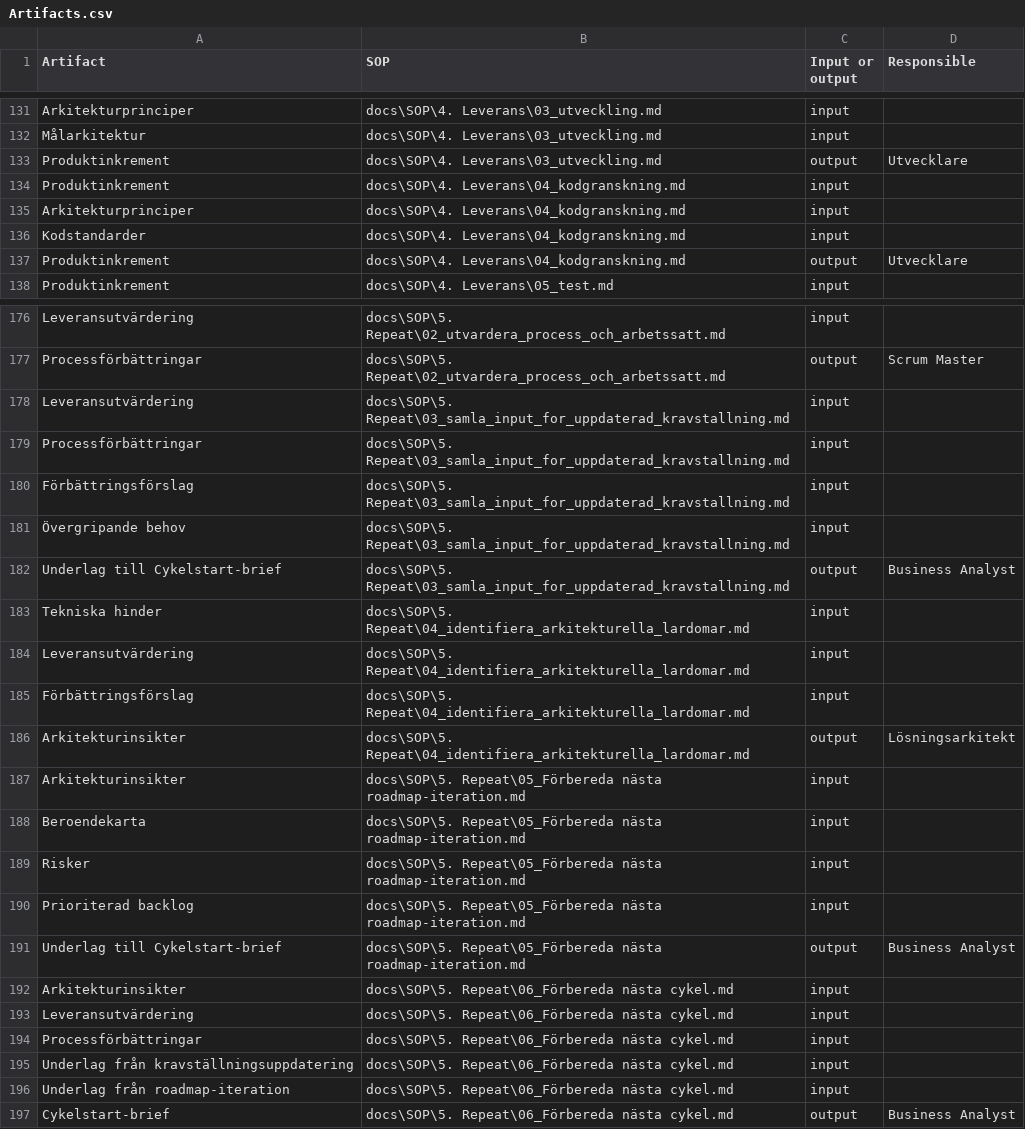
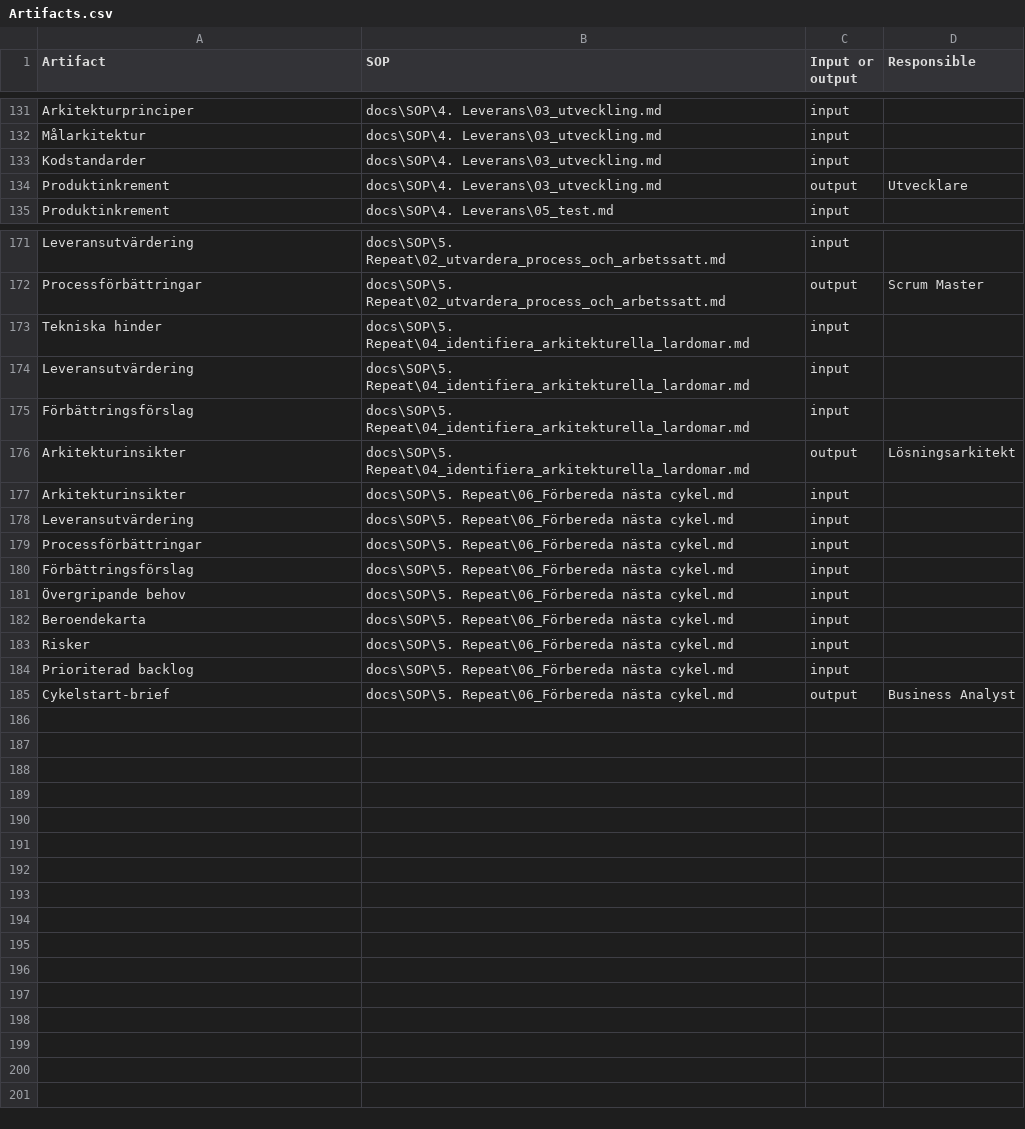
Before and after one commit to Riniga/valuestream-os, a CSV file: framework/standard/artifacts/Artifacts.csv, drawn as a sheet; only a part is shown, gaps mark what is left out; the diff covers the shown part only.

Commit message:
uppdaterat process för leverans och repeat

```diff
--- a/framework/standard/artifacts/Artifacts.csv
+++ b/framework/standard/artifacts/Artifacts.csv
@@ -132,7 +132,4 @@ Arkitekturprinciper,docs\SOP\4. Leverans\03_utveckling.md,input,
 Målarkitektur,docs\SOP\4. Leverans\03_utveckling.md,input,
+Kodstandarder,docs\SOP\4. Leverans\03_utveckling.md,input,
 Produktinkrement,docs\SOP\4. Leverans\03_utveckling.md,output,Utvecklare
-Produktinkrement,docs\SOP\4. Leverans\04_kodgranskning.md,input,
-Arkitekturprinciper,docs\SOP\4. Leverans\04_kodgranskning.md,input,
-Kodstandarder,docs\SOP\4. Leverans\04_kodgranskning.md,input,
-Produktinkrement,docs\SOP\4. Leverans\04_kodgranskning.md,output,Utvecklare
 Produktinkrement,docs\SOP\4. Leverans\05_test.md,input,
@@ -177,7 +172,2 @@ Leveransutvärdering,docs\SOP\5. Repeat\02_utvardera_process_och_arbetssatt.md,i
 Processförbättringar,docs\SOP\5. Repeat\02_utvardera_process_och_arbetssatt.md,output,Scrum Master
-Leveransutvärdering,docs\SOP\5. Repeat\03_samla_input_for_uppdaterad_kravstallning.md,input,
-Processförbättringar,docs\SOP\5. Repeat\03_samla_input_for_uppdaterad_kravstallning.md,input,
-Förbättringsförslag,docs\SOP\5. Repeat\03_samla_input_for_uppdaterad_kravstallning.md,input,
-Övergripande behov,docs\SOP\5. Repeat\03_samla_input_for_uppdaterad_kravstallning.md,input,
-Underlag till Cykelstart-brief,docs\SOP\5. Repeat\03_samla_input_for_uppdaterad_kravstallning.md,output,Business Analyst
 Tekniska hinder,docs\SOP\5. Repeat\04_identifiera_arkitekturella_lardomar.md,input,
@@ -186,7 +176,2 @@ Förbättringsförslag,docs\SOP\5. Repeat\04_identifiera_arkitekturella_lardomar
 Arkitekturinsikter,docs\SOP\5. Repeat\04_identifiera_arkitekturella_lardomar.md,output,Lösningsarkitekt
-Arkitekturinsikter,docs\SOP\5. Repeat\05_Förbereda nästa roadmap‑iteration.md,input,
-Beroendekarta,docs\SOP\5. Repeat\05_Förbereda nästa roadmap‑iteration.md,input,
-Risker,docs\SOP\5. Repeat\05_Förbereda nästa roadmap‑iteration.md,input,
-Prioriterad backlog,docs\SOP\5. Repeat\05_Förbereda nästa roadmap‑iteration.md,input,
-Underlag till Cykelstart-brief,docs\SOP\5. Repeat\05_Förbereda nästa roadmap‑iteration.md,output,Business Analyst
 Arkitekturinsikter,docs\SOP\5. Repeat\06_Förbereda nästa cykel.md,input,
@@ -194,4 +179,7 @@ Leveransutvärdering,docs\SOP\5. Repeat\06_Förbereda nästa cykel.md,input,
 Processförbättringar,docs\SOP\5. Repeat\06_Förbereda nästa cykel.md,input,
-Underlag från kravställningsuppdatering,docs\SOP\5. Repeat\06_Förbereda nästa cykel.md,input,
-Underlag från roadmap-iteration,docs\SOP\5. Repeat\06_Förbereda nästa cykel.md,input,
+Förbättringsförslag,docs\SOP\5. Repeat\06_Förbereda nästa cykel.md,input,
+Övergripande behov,docs\SOP\5. Repeat\06_Förbereda nästa cykel.md,input,
+Beroendekarta,docs\SOP\5. Repeat\06_Förbereda nästa cykel.md,input,
+Risker,docs\SOP\5. Repeat\06_Förbereda nästa cykel.md,input,
+Prioriterad backlog,docs\SOP\5. Repeat\06_Förbereda nästa cykel.md,input,
 Cykelstart-brief,docs\SOP\5. Repeat\06_Förbereda nästa cykel.md,output,Business Analyst
```
Also changed, not shown: 1 added row, 3 removed rows and 1 edited cell elsewhere in this file, framework/standard/agents/roles.csv, 15 other files.
